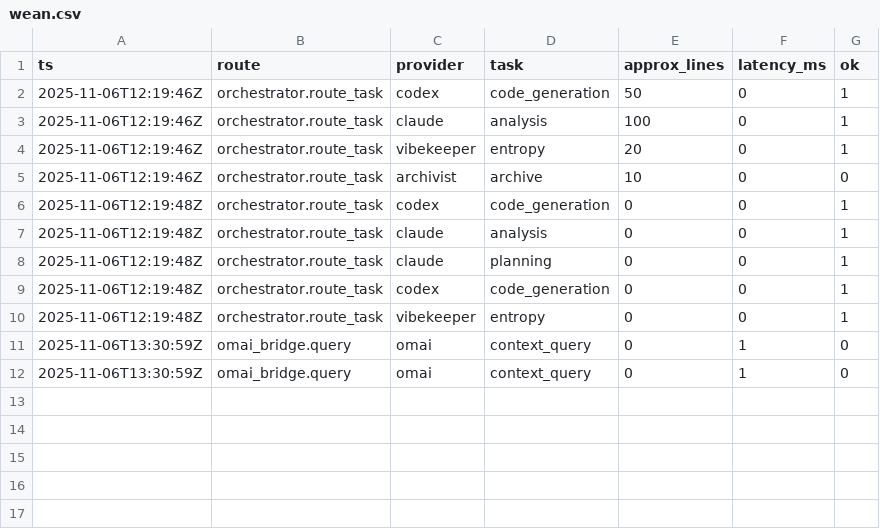
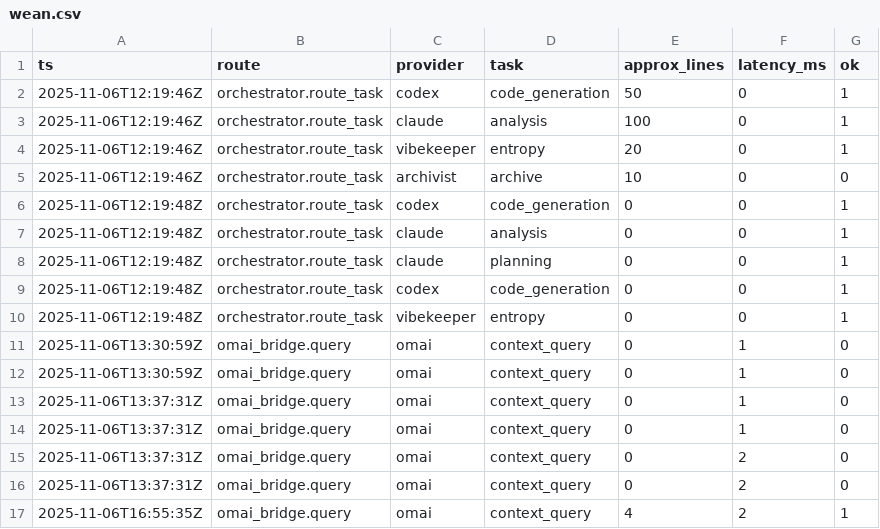
Before and after one commit to zebadiee/spiral_codex_unified, a CSV file: logs/wean.csv, drawn as a sheet; the diff names each change by its address in the sheet, - before the commit and + after, or states it on an @@ line.

```diff
--- a/logs/wean.csv
+++ b/logs/wean.csv
+row 13: 2025-11-06T13:37:31Z | omai_bridge.query | omai | context_query | 0 | 1 | 0
+row 14: 2025-11-06T13:37:31Z | omai_bridge.query | omai | context_query | 0 | 1 | 0
+row 15: 2025-11-06T13:37:31Z | omai_bridge.query | omai | context_query | 0 | 2 | 0
+row 16: 2025-11-06T13:37:31Z | omai_bridge.query | omai | context_query | 0 | 2 | 0
+row 17: 2025-11-06T16:55:35Z | omai_bridge.query | omai | context_query | 4 | 2 | 1
```
Also changed, not shown: 48 other files.
